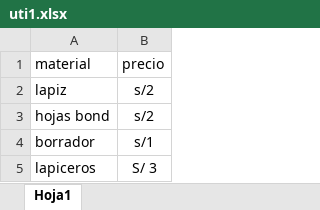
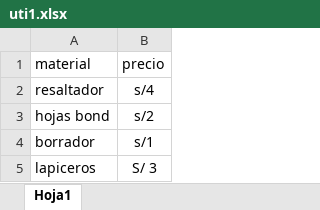
Before and after one commit to Trellaxd/proyectoutiles, an Excel workbook: util1/uti1.xlsx, sheet Hoja1, drawn as a sheet; values as stored, in another font and other column widths than the file's, no borders; removed rows and columns are numbered as before the commit, all else as after; the diff names each change by its address in the sheet, - before the commit and + after, or states it on an @@ line.

Commit message:
Cambio utiles1

```diff
--- a/util1/uti1.xlsx (sheet Hoja1)
+++ b/util1/uti1.xlsx (sheet Hoja1)
-row 2: lapiz | s/2
+row 2: resaltador | s/4
```
